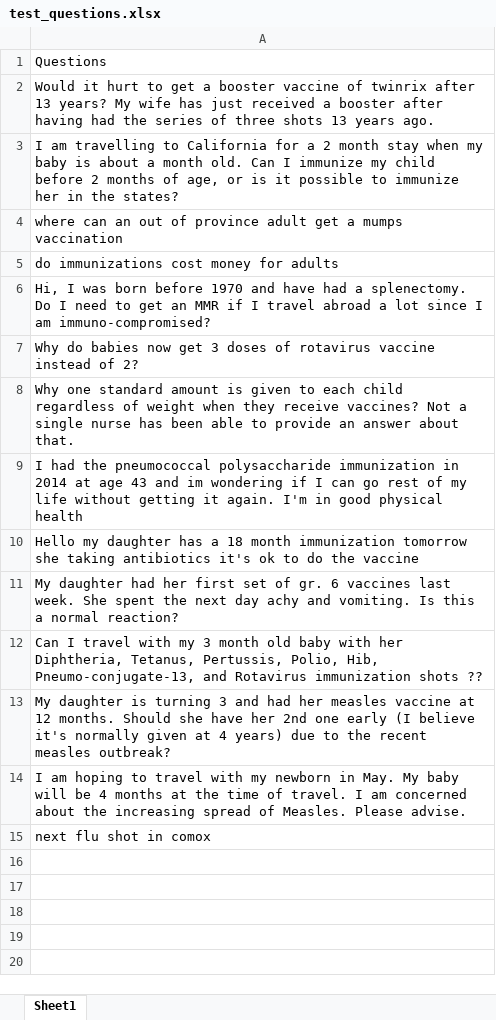
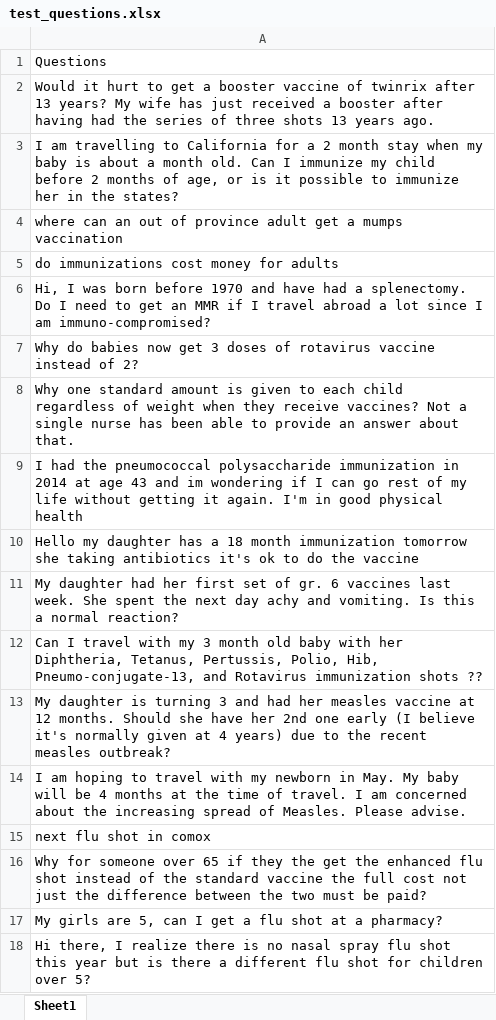
Before and after one commit to eddiebarry/few-shot-text-classification, an Excel workbook: test_questions.xlsx, sheet Sheet1, drawn as a sheet; values as stored, in another font and other column widths than the file's, no borders; charts and pictures not drawn; the diff names each change by its address in the sheet, - before the commit and + after, or states it on an @@ line.

Commit message:
adding test set

```diff
--- a/test_questions.xlsx (sheet Sheet1)
+++ b/test_questions.xlsx (sheet Sheet1)
+row 16: Why for someone over 65 if they the get the enhanced flu shot instead of the standard vaccine the full cost not just the difference between the two must be paid?
+row 17: My girls are 5, can I get a flu shot at a pharmacy?
+row 18: Hi there, I realize there is no nasal spray flu shot this year but is there a different flu shot for children over 5?
```
